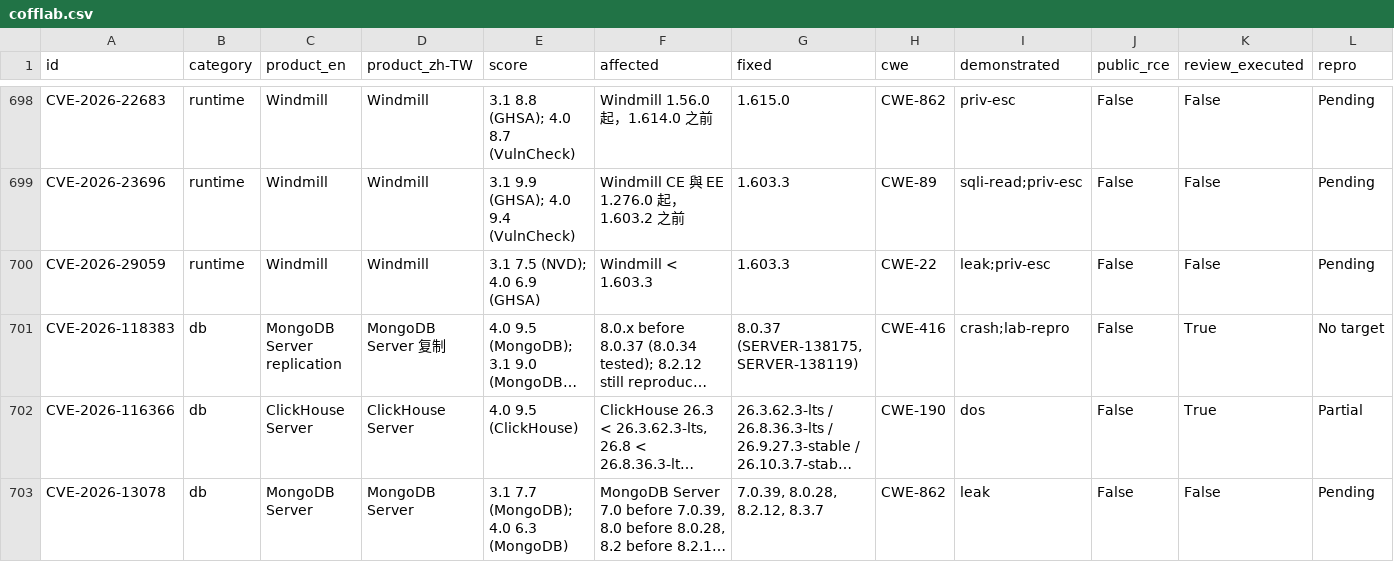
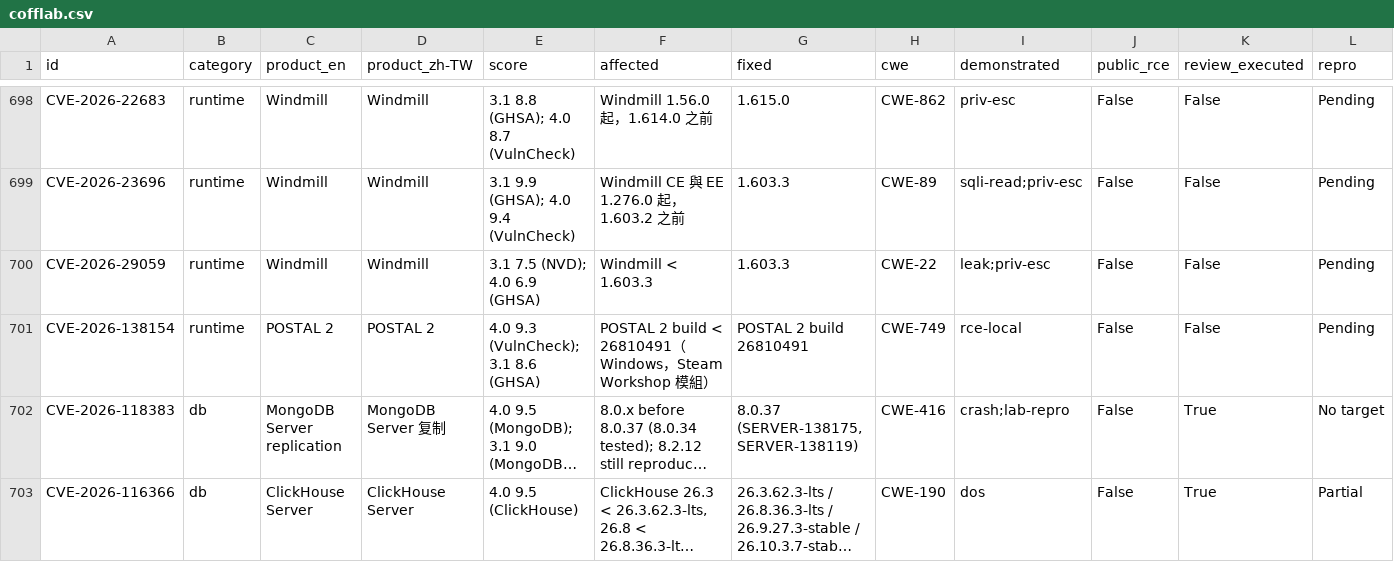
Before and after one commit to Coff0xc/cofflab, a CSV file: dataset/cofflab.csv, drawn as a sheet; only a part is shown, gaps mark what is left out; the shorter side is filled out with more unchanged rows; long unchanged cells end in …; rows hold the shown columns only; the diff names each change by its address in the sheet, - before the commit and + after, or states it on an @@ line.

Commit message:
Sync catalog: +1 entry (CVE-2026-138154)

```diff
--- a/dataset/cofflab.csv
+++ b/dataset/cofflab.csv
+row 701: CVE-2026-138154 | runtime | POSTAL 2 | POSTAL 2 | 4.0 9.3 (VulnCheck); 3.1 8.6 (GHSA) | POSTAL 2 build < 26810491（Windows，Steam Workshop 模組） | POSTAL 2 build 26810491 | CWE-749 | rce-local | False | False | Pending
```
Also changed, not shown: 8 other files.
